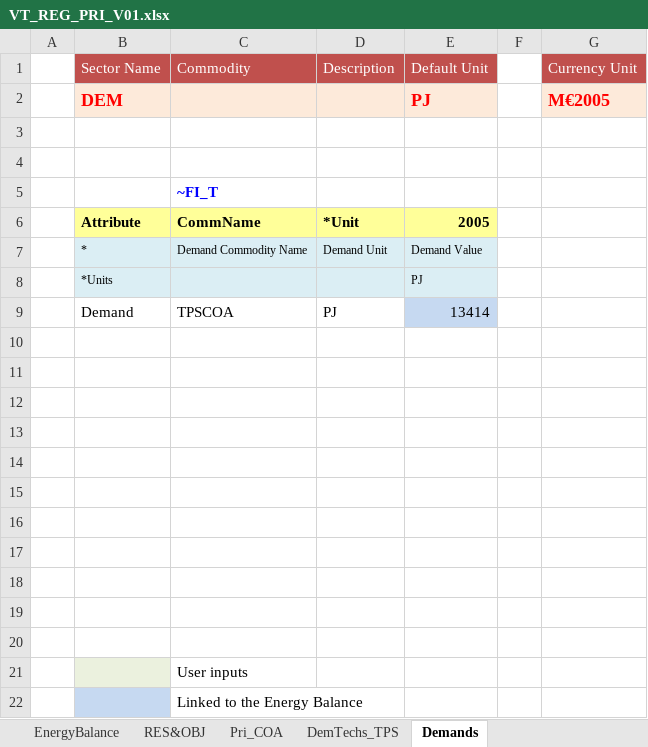
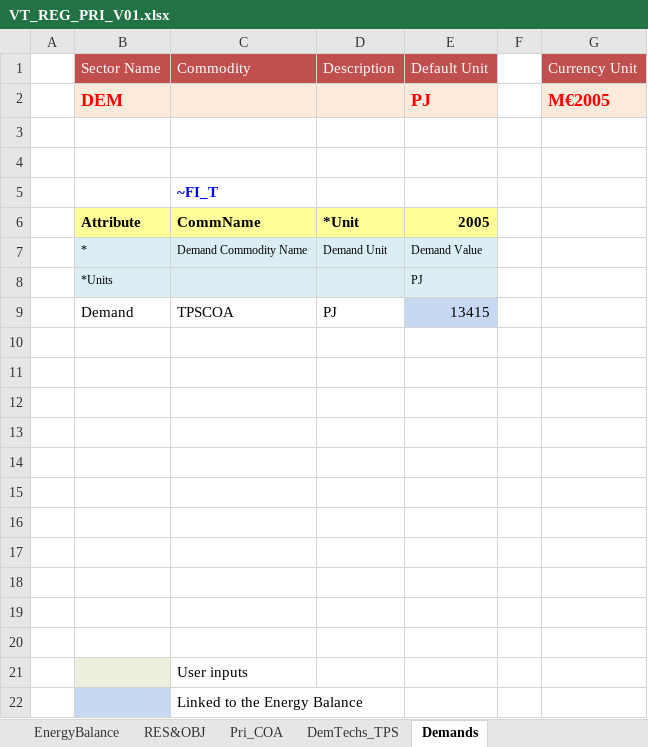
Before and after one commit to akanudia/DemoS_001, an Excel workbook: VT_REG_PRI_V01.xlsx, sheet Demands, drawn as a sheet; values as stored, in another font and other column widths than the file's, no borders; charts and pictures not drawn; the diff names each change by its address in the sheet, - before the commit and + after, or states it on an @@ line.

Commit message:
demand +1

```diff
--- a/VT_REG_PRI_V01.xlsx (sheet Demands)
+++ b/VT_REG_PRI_V01.xlsx (sheet Demands)
-E9: 13414
+E9: 13415
```
